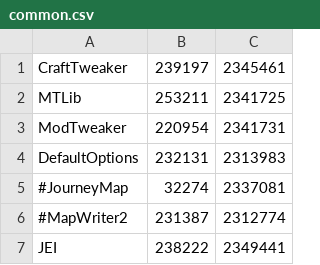
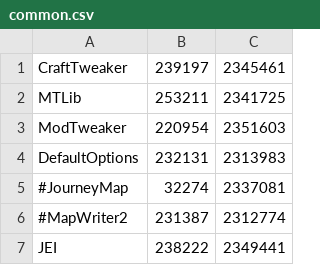
Before and after one commit to RealGrep/Quasar, a CSV file: common.csv, drawn as a sheet; only a part is shown.

Commit message:
Updated ModTweaker

```diff
--- a/common.csv
+++ b/common.csv
@@ -2,3 +2,3 @@ CraftTweaker, 239197, 2345461
 MTLib, 253211, 2341725
-ModTweaker, 220954, 2341731
+ModTweaker, 220954, 2351603
 DefaultOptions, 232131, 2313983
```
